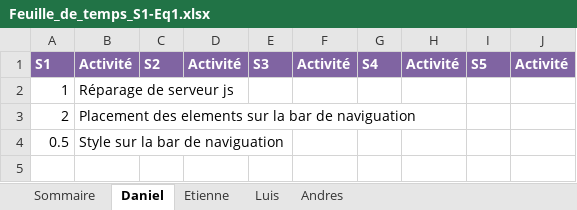
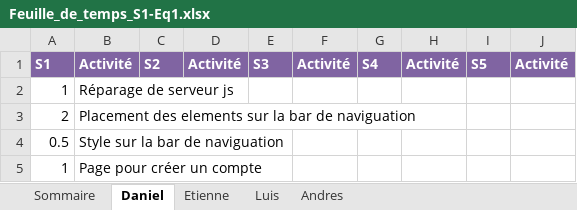
Before and after one commit to DenisJuc/CoolKidsClub-Gym, an Excel workbook: Feuille_de_temps_S1-Eq1.xlsx, sheet Daniel, drawn as a sheet; values as stored, in another font and other column widths than the file's, no borders; the diff names each change by its address in the sheet, - before the commit and + after, or states it on an @@ line.

Commit message:
Remis page connexion (car il y a eu un bug)+ Page creation compte+ mes details sur le travail

```diff
--- a/Feuille_de_temps_S1-Eq1.xlsx (sheet Daniel)
+++ b/Feuille_de_temps_S1-Eq1.xlsx (sheet Daniel)
+row 5: 1 | Page pour créer un compte
```
Also changed, not shown: 4 other files.
